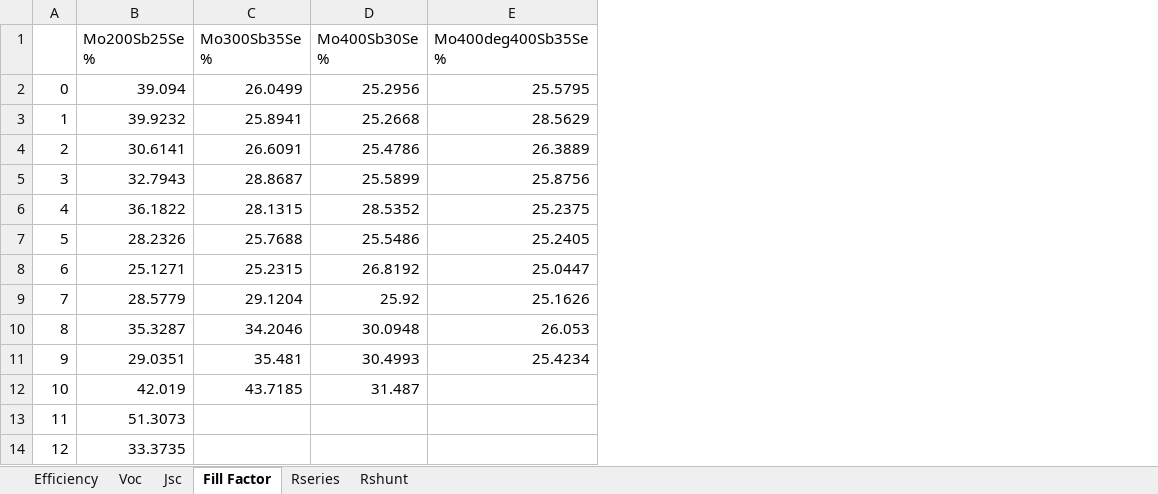
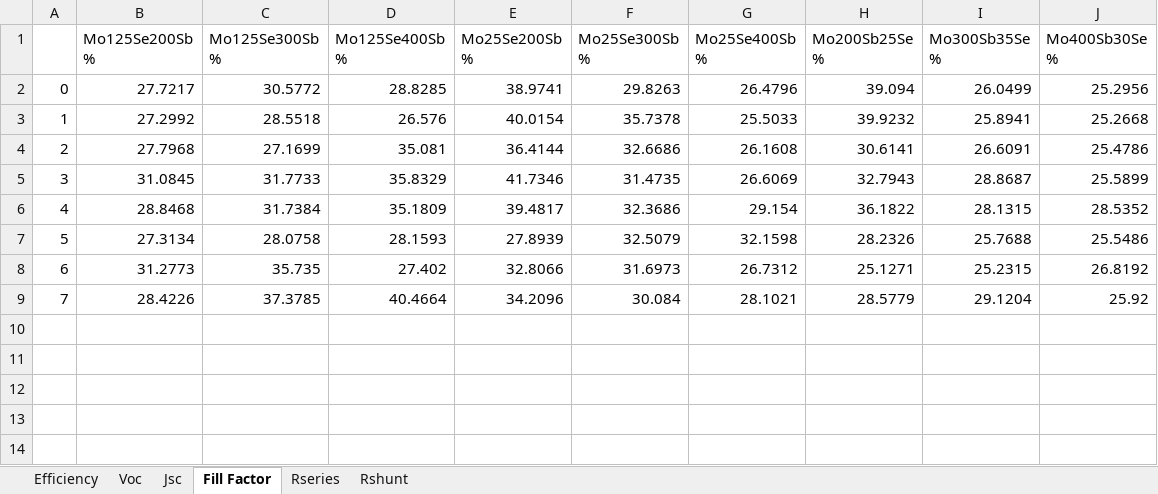
Before and after one commit to JotaP-183/Data_Analysis, an Excel workbook: EQE/Plots/Boxplot output_results.xlsx, sheet Fill Factor, drawn as a sheet; values as stored, in another font and other column widths than the file's, no borders; removed rows and columns are numbered as before the commit, all else as after; the diff names each change by its address in the sheet, - before the commit and + after, or states it on an @@ line.

```diff
--- a/EQE/Plots/Boxplot output_results.xlsx (sheet Fill Factor)
+++ b/EQE/Plots/Boxplot output_results.xlsx (sheet Fill Factor)
+column B (Mo125Se200Sb %), rows 2-9: 27.7217 | 27.2992 | 27.7968 | 31.0845 | 28.8468 | 27.3134 | 31.2773 | 28.4226
+column C (Mo125Se300Sb %), rows 2-9: 30.5772 | 28.5518 | 27.1699 | 31.7733 | 31.7384 | 28.0758 | 35.735 | 37.3785
+column D (Mo125Se400Sb %), rows 2-9: 28.8285 | 26.576 | 35.081 | 35.8329 | 35.1809 | 28.1593 | 27.402 | 40.4664
+column E (Mo25Se200Sb %), rows 2-9: 38.9741 | 40.0154 | 36.4144 | 41.7346 | 39.4817 | 27.8939 | 32.8066 | 34.2096
+column F (Mo25Se300Sb %), rows 2-9: 29.8263 | 35.7378 | 32.6686 | 31.4735 | 32.3686 | 32.5079 | 31.6973 | 30.084
+column G (Mo25Se400Sb %), rows 2-9: 26.4796 | 25.5033 | 26.1608 | 26.6069 | 29.154 | 32.1598 | 26.7312 | 28.1021
-column E (Mo400deg400Sb35Se %), rows 2-9: 25.5795 | 28.5629 | 26.3889 | 25.8756 | 25.2375 | 25.2405 | 25.0447 | 25.1626
-row 10: 8 | 35.3287 | 34.2046 | 30.0948 | 26.053
-row 11: 9 | 29.0351 | 35.481 | 30.4993 | 25.4234
-row 12: 10 | 42.019 | 43.7185 | 31.487
-row 13: 11 | 51.3073
-row 14: 12 | 33.3735
```
Also changed, not shown: sheet Voc, sheet Jsc, sheet Efficiency, sheet Rseries, sheet Rshunt, EQE/Plots/Processed data from Results table.xlsx, EQE/Plots/best PCE JVs.xlsx, 34 other files.
